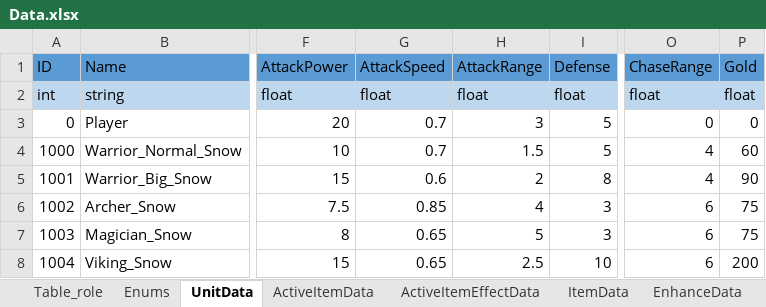
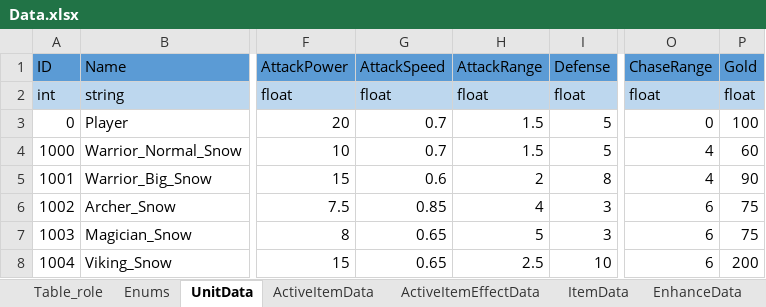
Before and after one commit to autos1123/CodeLike, an Excel workbook: Assets/DataTable/Data.xlsx, sheet UnitData, drawn as a sheet; only a part is shown, gaps mark what is left out; values as stored, in another font and other column widths than the file's, no borders; the diff names each change by its address in the sheet, - before the commit and + after, or states it on an @@ line.

```diff
--- a/Assets/DataTable/Data.xlsx (sheet UnitData)
+++ b/Assets/DataTable/Data.xlsx (sheet UnitData)
-H3 (AttackRange): 3
+H3 (AttackRange): 1.5
-P3 (Gold): 0
+P3 (Gold): 100
```
Also changed, not shown: 3 other files.
